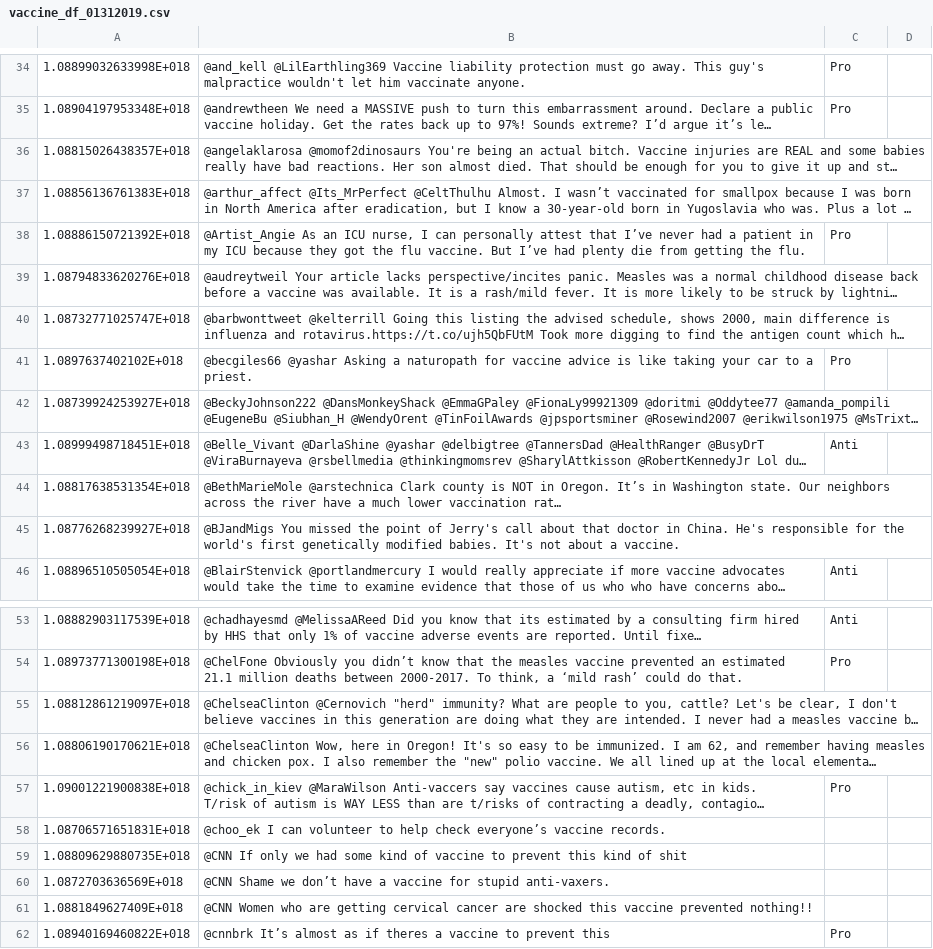
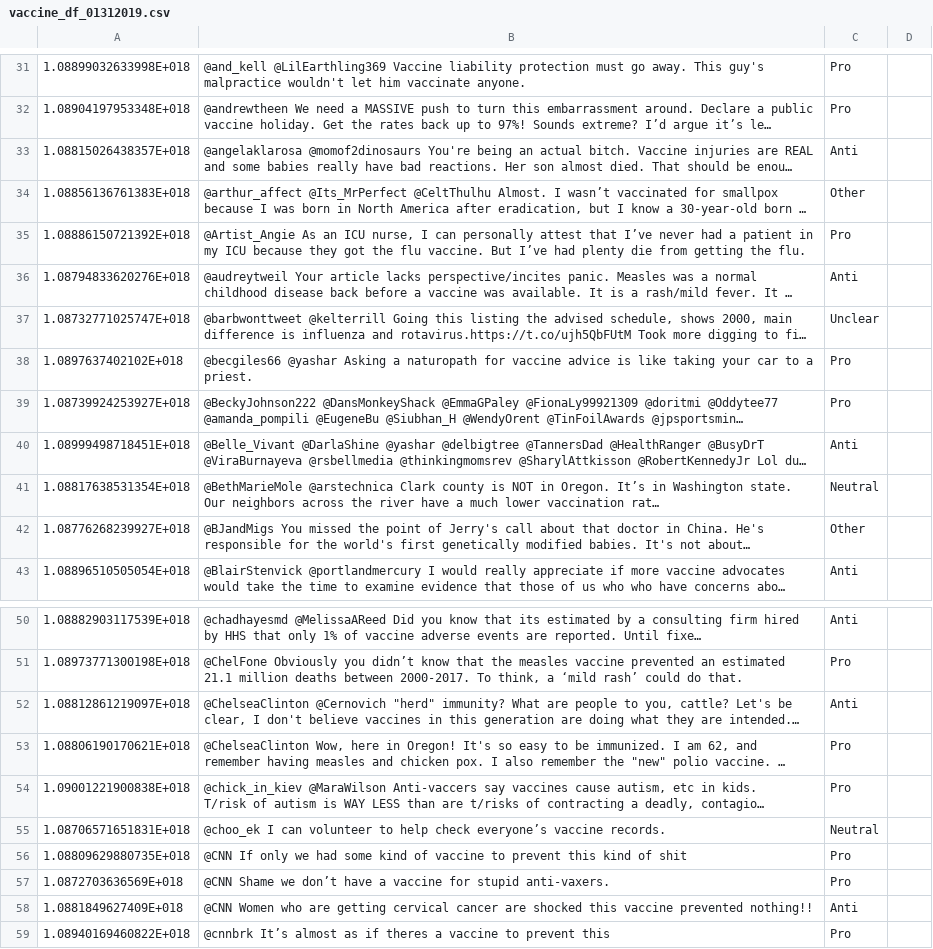
Before and after one commit to verascity/data-analysis, a CSV file: vaxx-happens/vaccine_df_01312019.csv, drawn as a sheet; only a part is shown, gaps mark what is left out; long unchanged cells end in …; addresses are those after the commit; the diff covers the shown part only; the diff names each change by its address in the sheet, - before the commit and + after, or states it on an @@ line.

Commit message:
Update sorting/pruning

```diff
--- a/vaxx-happens/vaccine_df_01312019.csv
+++ b/vaxx-happens/vaccine_df_01312019.csv
-C33: (empty)
+C33: Anti
-C34: (empty)
+C34: Other
-C36: (empty)
+C36: Anti
-C37: (empty)
+C37: Unclear
-C39: (empty)
+C39: Pro
-C41: (empty)
+C41: Neutral
-C42: (empty)
+C42: Other
-C52: (empty)
+C52: Anti
-C53: (empty)
+C53: Pro
-C55: (empty)
+C55: Neutral
-C56:C57: (empty)
+C56:C57: Pro
-C58: (empty)
+C58: Anti
```
Also changed, not shown: 3 removed rows and 12 edited cells elsewhere in this file.
